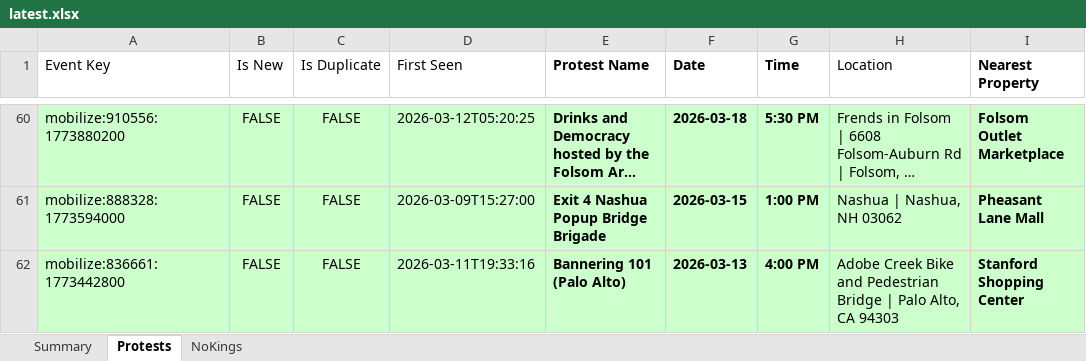
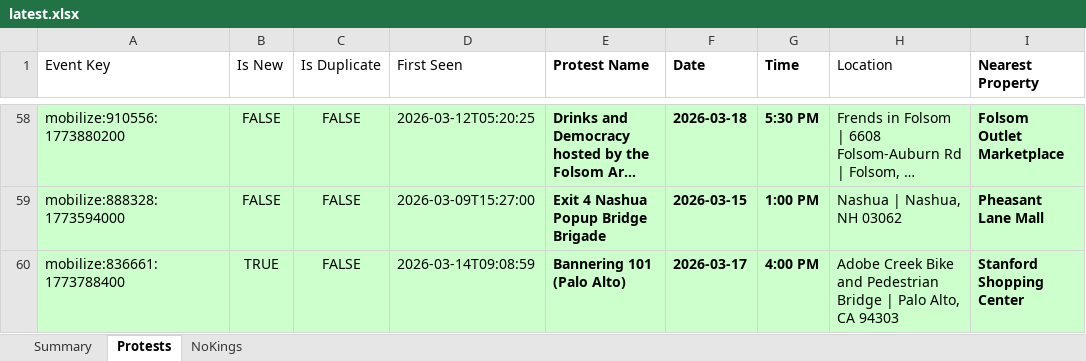
Before and after one commit to lordnader2002-sudo/Protest-Tracker, an Excel workbook: docs/latest.xlsx, sheet Protests, drawn as a sheet; only a part is shown, gaps mark what is left out; long unchanged cells end in …; values as stored, in another font and other column widths than the file's, no borders; conditional formats not drawn; addresses are those after the commit; the diff covers the shown part only; the diff names each change by its address in the sheet, - before the commit and + after, or states it on an @@ line.

```diff
--- a/docs/latest.xlsx (sheet Protests)
+++ b/docs/latest.xlsx (sheet Protests)
-A60 (Event Key): mobilize:836661:1773442800
+A60 (Event Key): mobilize:836661:1773788400
-B60 (Is New): FALSE
+B60 (Is New): TRUE
-D60 (First Seen): 2026-03-11T19:33:16
+D60 (First Seen): 2026-03-14T09:08:59
-F60 (Date): 2026-03-13
+F60 (Date): 2026-03-17
```
Also changed, not shown: 4 added rows, 6 removed rows, 3 moved rows and 23 edited cells elsewhere in this sheet, sheet NoKings, sheet Summary, 4 other files.
